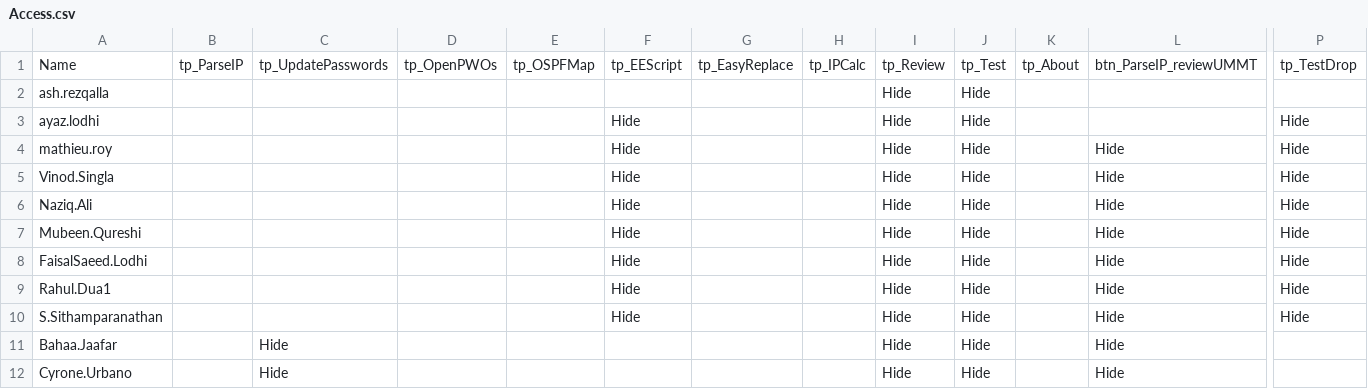
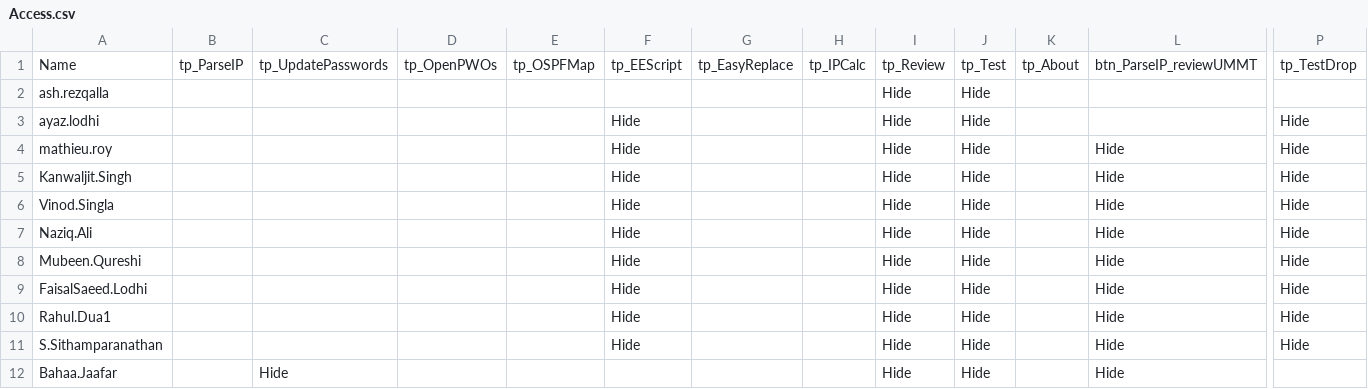
Before and after one commit to Ash-IPRANOps/Ash-IPRANOps.github.io, a CSV file: Access.csv, drawn as a sheet; only a part is shown, gaps mark what is left out; the shorter side is filled out with more unchanged rows; rows hold the shown columns only; the diff names each change by its address in the sheet, - before the commit and + after, or states it on an @@ line.

Commit message:
Update Access.csv

```diff
--- a/Access.csv
+++ b/Access.csv
+row 5: Kanwaljit.Singh |  |  |  |  | Hide |  |  | Hide | Hide |  | Hide | Hide
```
